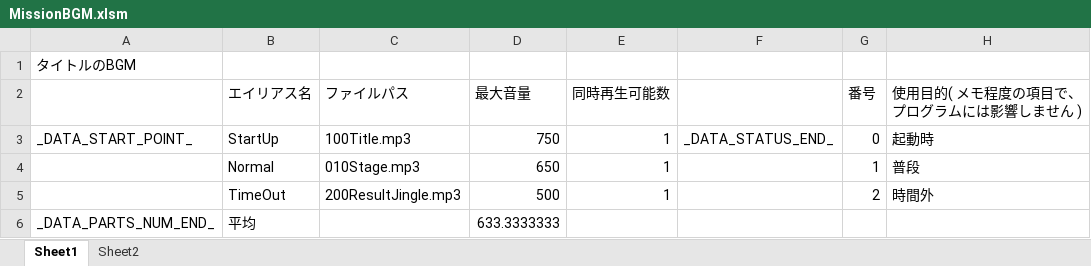
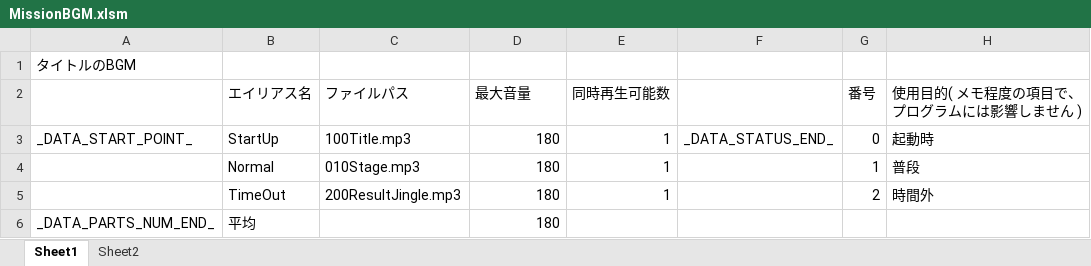
Before and after one commit to Tone2387/ShiningRoadProject, an Excel workbook: ShiningRoadProject/Data/Sound/Data/MissionBGM.xlsm, sheet Sheet1, drawn as a sheet; values as stored, in another font and other column widths than the file's, no borders; charts and pictures and table styles not drawn; the diff names each change by its address in the sheet, - before the commit and + after, or states it on an @@ line.

```diff
--- a/ShiningRoadProject/Data/Sound/Data/MissionBGM.xlsm (sheet Sheet1)
+++ b/ShiningRoadProject/Data/Sound/Data/MissionBGM.xlsm (sheet Sheet1)
-D3 (最大音量): 750
+D3 (最大音量): 180
-D4 (最大音量): 650
+D4 (最大音量): 180
-D5 (最大音量): 500
+D5 (最大音量): 180
-D6 (最大音量): 633.3333333
+D6 (最大音量): 180
```
Also changed, not shown: ShiningRoadProject/Data/Sound/Data/AssembleSE.xlsm, ShiningRoadProject/Data/Sound/Data/EndingBGM.xlsm, 23 other files.
